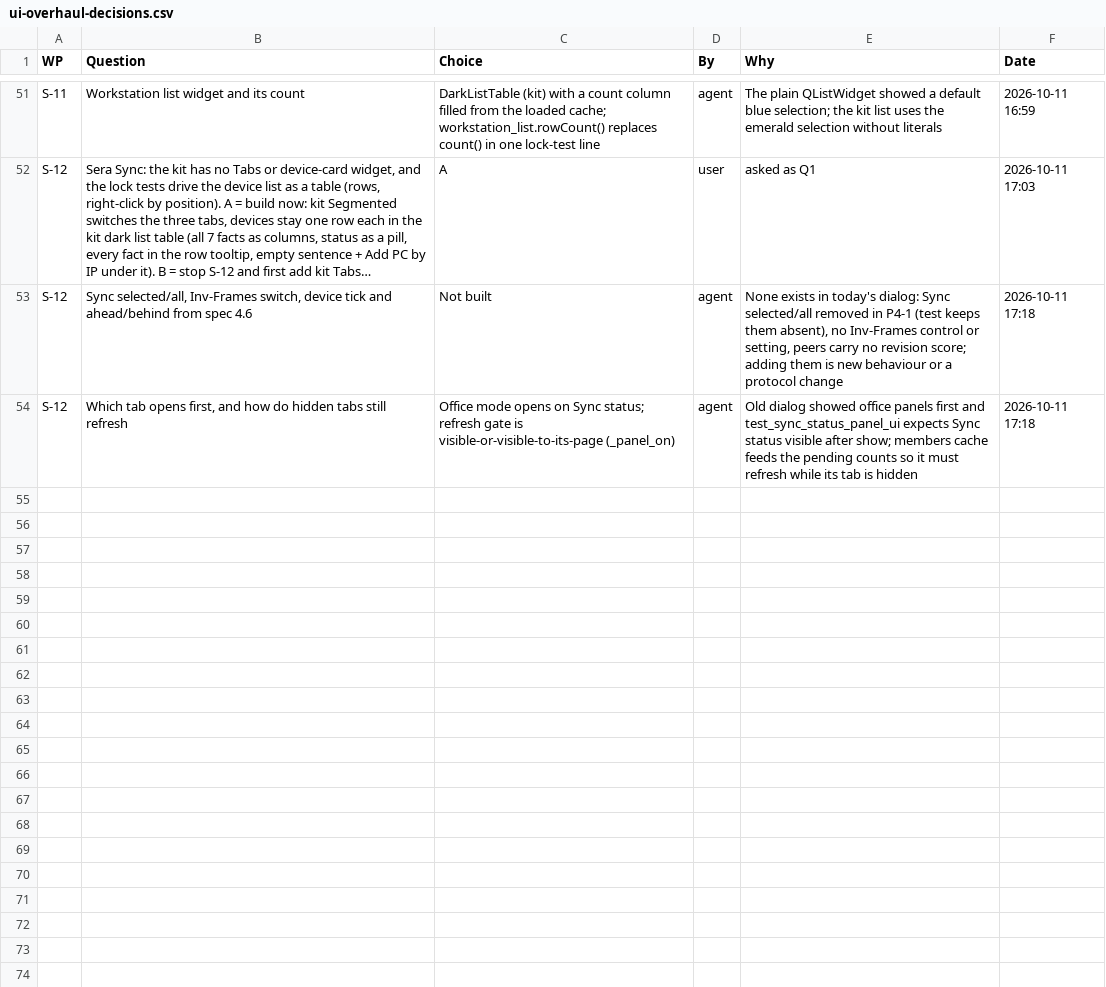
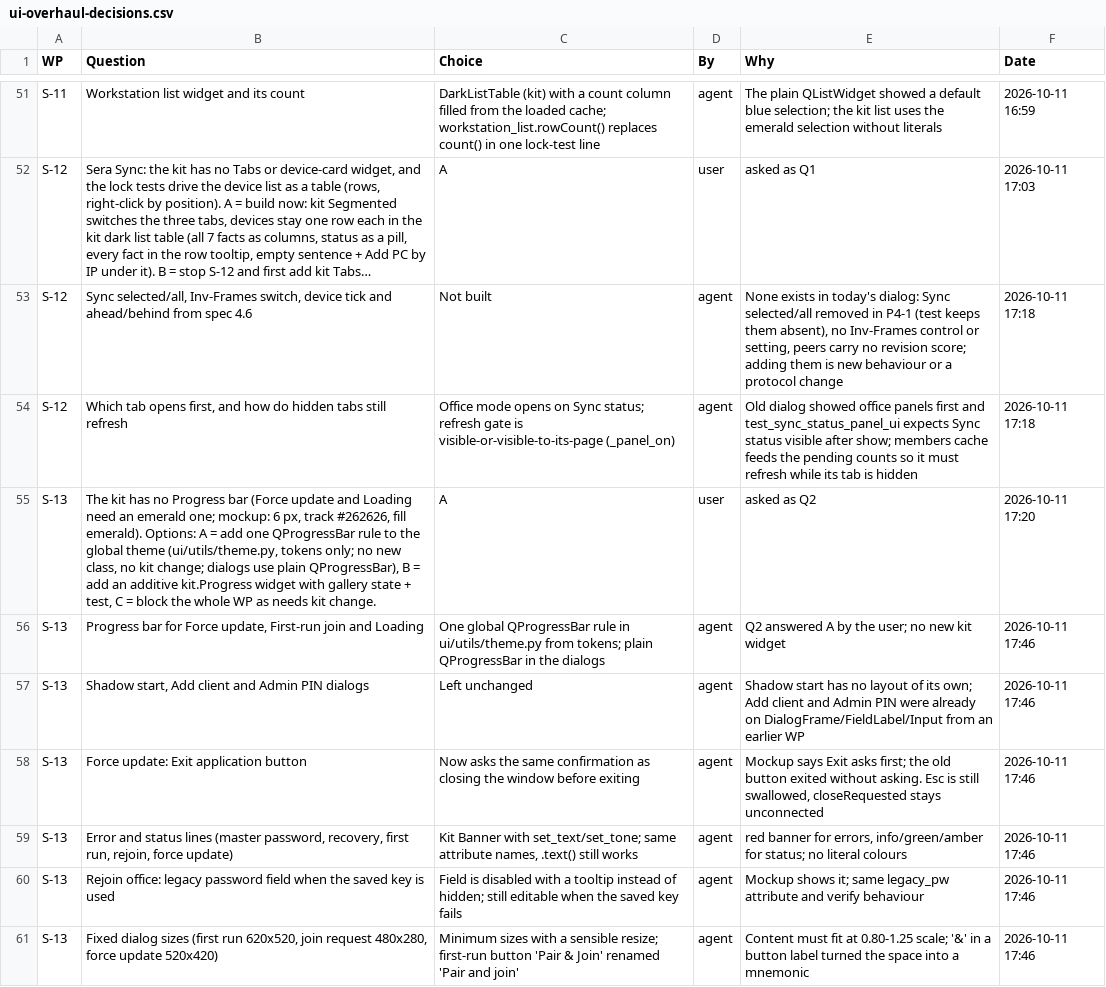
Before and after one commit to NexCardel/Project_Sera, a CSV file: Mockups/overhaul/ui-overhaul-decisions.csv, drawn as a sheet; only a part is shown, gaps mark what is left out; long unchanged cells end in ….

```diff
--- a/Mockups/overhaul/ui-overhaul-decisions.csv
+++ b/Mockups/overhaul/ui-overhaul-decisions.csv
@@ -54 +54,8 @@ S-12,"Sync selected/all, Inv-Frames switch, device tick and ahead/behind from sp
 S-12,"Which tab opens first, and how do hidden tabs still refresh",Office mode opens on Sync status; refresh gate is visible-or-visible-to-its-page (_panel_on),agent,Old dialog showed office panels first and test_sync_status_panel_ui expects Sync status visible after show; members cache feeds the pending counts so it must refresh while its tab is hidden,2026-10-11 17:18
+S-13,"The kit has no Progress bar (Force update and Loading need an emerald one; mockup: 6 px, track #262626, fill emerald). Options: A = add one QProgressBar rule to the global theme (ui/utils/theme.py, tokens only; no new class, no kit change; dialogs use plain QProgressBar), B = add an additive kit.Progress widget with gallery state + test, C = block the whole WP as needs kit change.",A,user,asked as Q2,2026-10-11 17:20
+S-13,"Progress bar for Force update, First-run join and Loading",One global QProgressBar rule in ui/utils/theme.py from tokens; plain QProgressBar in the dialogs,agent,Q2 answered A by the user; no new kit widget,2026-10-11 17:46
+S-13,"Shadow start, Add client and Admin PIN dialogs",Left unchanged,agent,Shadow start has no layout of its own; Add client and Admin PIN were already on DialogFrame/FieldLabel/Input from an earlier WP,2026-10-11 17:46
+S-13,Force update: Exit application button,Now asks the same confirmation as closing the window before exiting,agent,"Mockup says Exit asks first; the old button exited without asking. Esc is still swallowed, closeRequested stays unconnected",2026-10-11 17:46
+S-13,"Error and status lines (master password, recovery, first run, rejoin, force update)","Kit Banner with set_text/set_tone; same attribute names, .text() still works",agent,"red banner for errors, info/green/amber for status; no literal colours",2026-10-11 17:46
+S-13,Rejoin office: legacy password field when the saved key is used,Field is disabled with a tooltip instead of hidden; still editable when the saved key fails,agent,Mockup shows it; same legacy_pw attribute and verify behaviour,2026-10-11 17:46
+S-13,"Fixed dialog sizes (first run 620x520, join request 480x280, force update 520x420)",Minimum sizes with a sensible resize; first-run button 'Pair & Join' renamed 'Pair and join',agent,Content must fit at 0.80-1.25 scale; '&' in a button label turned the space into a mnemonic,2026-10-11 17:46
```
Also changed, not shown: Mockups/overhaul/ui-overhaul-checks.csv, Mockups/overhaul/ui-overhaul-questions.csv, 55 other files.
